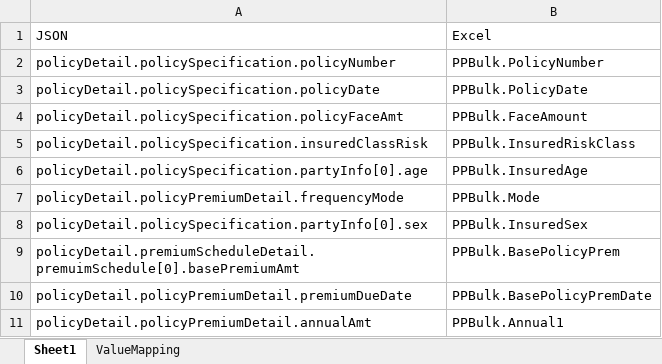
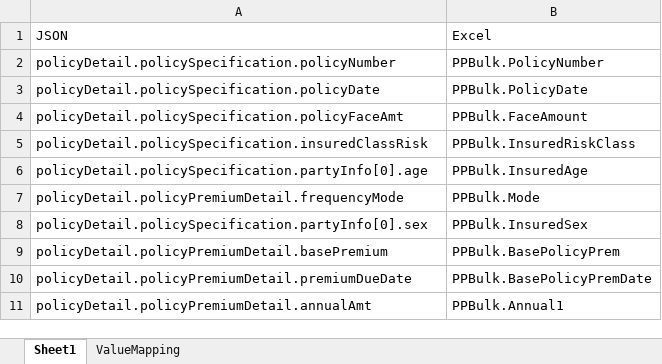
Before and after one commit to Manjusha4518/TestGit, an Excel workbook: PP_Mapping.xlsx, sheet Sheet1, drawn as a sheet; only a part is shown; values as stored, in another font and other column widths than the file's, no borders; the diff covers the shown part only; the diff names each change by its address in the sheet, - before the commit and + after, or states it on an @@ line.

```diff
--- a/PP_Mapping.xlsx (sheet Sheet1)
+++ b/PP_Mapping.xlsx (sheet Sheet1)
-A9 (JSON): policyDetail.premiumScheduleDetail.premuimSchedule[0].basePremiumAmt
+A9 (JSON): policyDetail.policyPremiumDetail.basePremium
```
Also changed, not shown: 37 added rows elsewhere in this sheet, sheet ValueMapping.
